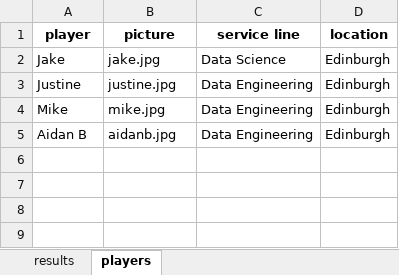
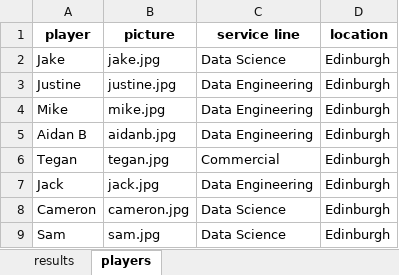
Before and after one commit to jb-blend/mario-kart-tournament, an Excel workbook: data/results.xlsx, sheet players, drawn as a sheet; values as stored, in another font and other column widths than the file's, no borders; the diff names each change by its address in the sheet, - before the commit and + after, or states it on an @@ line.

Commit message:
Add files via upload

```diff
--- a/data/results.xlsx (sheet players)
+++ b/data/results.xlsx (sheet players)
+row 6: Tegan | tegan.jpg | Commercial | Edinburgh
+row 7: Jack | jack.jpg | Data Engineering | Edinburgh
+row 8: Cameron | cameron.jpg | Data Science | Edinburgh
+row 9: Sam | sam.jpg | Data Science | Edinburgh
```
Also changed, not shown: sheet results.
